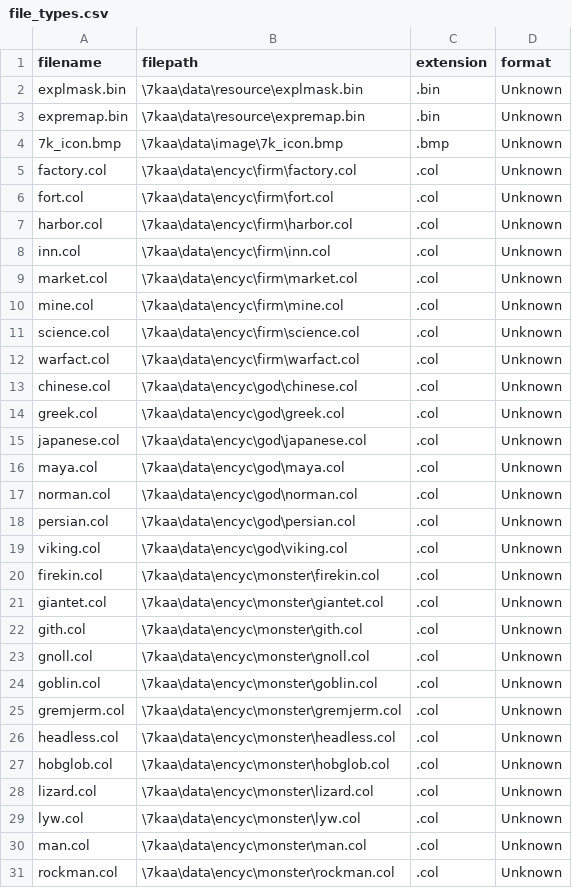
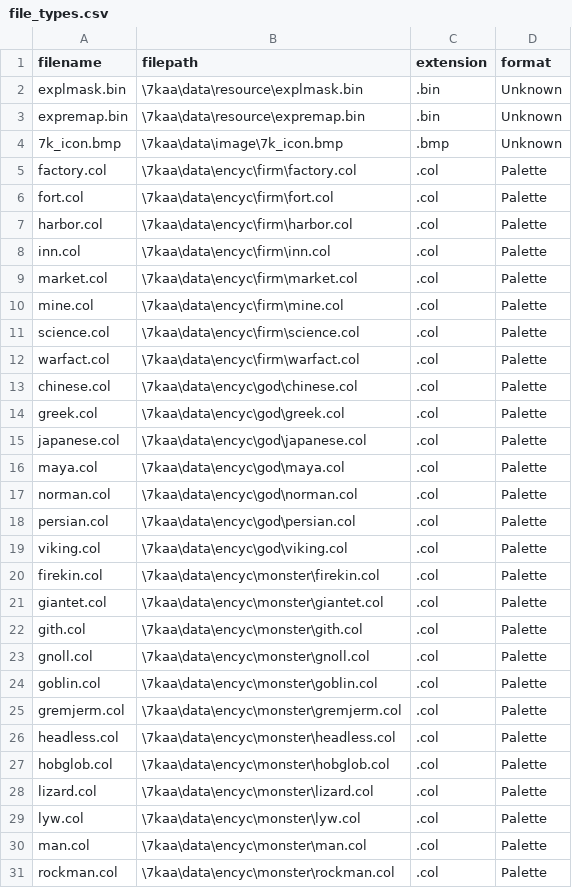
Before and after one commit to sraboy/skaa_editor, a CSV file: other/working/file_types.csv, drawn as a sheet; only a part is shown; the diff covers the shown part only.

Commit message:
renamed Project.OpenPalette to Project.LoadPalette to make it consistent with other methods: Loadxxx actually affects the current project while Openxxx simply returns the object loaded to the caller. Added ability to load a new palette to support *.COL files for encyclopedia entries. Added .col to files recognized solely by extension

```diff
--- a/other/working/file_types.csv
+++ b/other/working/file_types.csv
@@ -4,28 +4,28 @@ expremap.bin,\7kaa\data\resource\expremap.bin,.bin,Unknown
 7k_icon.bmp,\7kaa\data\image\7k_icon.bmp,.bmp,Unknown
-factory.col,\7kaa\data\encyc\firm\factory.col,.col,Unknown
-fort.col,\7kaa\data\encyc\firm\fort.col,.col,Unknown
-harbor.col,\7kaa\data\encyc\firm\harbor.col,.col,Unknown
-inn.col,\7kaa\data\encyc\firm\inn.col,.col,Unknown
-market.col,\7kaa\data\encyc\firm\market.col,.col,Unknown
-mine.col,\7kaa\data\encyc\firm\mine.col,.col,Unknown
-science.col,\7kaa\data\encyc\firm\science.col,.col,Unknown
-warfact.col,\7kaa\data\encyc\firm\warfact.col,.col,Unknown
-chinese.col,\7kaa\data\encyc\god\chinese.col,.col,Unknown
-greek.col,\7kaa\data\encyc\god\greek.col,.col,Unknown
-japanese.col,\7kaa\data\encyc\god\japanese.col,.col,Unknown
-maya.col,\7kaa\data\encyc\god\maya.col,.col,Unknown
-norman.col,\7kaa\data\encyc\god\norman.col,.col,Unknown
-persian.col,\7kaa\data\encyc\god\persian.col,.col,Unknown
-viking.col,\7kaa\data\encyc\god\viking.col,.col,Unknown
-firekin.col,\7kaa\data\encyc\monster\firekin.col,.col,Unknown
-giantet.col,\7kaa\data\encyc\monster\giantet.col,.col,Unknown
-gith.col,\7kaa\data\encyc\monster\gith.col,.col,Unknown
-gnoll.col,\7kaa\data\encyc\monster\gnoll.col,.col,Unknown
-goblin.col,\7kaa\data\encyc\monster\goblin.col,.col,Unknown
-gremjerm.col,\7kaa\data\encyc\monster\gremjerm.col,.col,Unknown
-headless.col,\7kaa\data\encyc\monster\headless.col,.col,Unknown
-hobglob.col,\7kaa\data\encyc\monster\hobglob.col,.col,Unknown
-lizard.col,\7kaa\data\encyc\monster\lizard.col,.col,Unknown
-lyw.col,\7kaa\data\encyc\monster\lyw.col,.col,Unknown
-man.col,\7kaa\data\encyc\monster\man.col,.col,Unknown
-rockman.col,\7kaa\data\encyc\monster\rockman.col,.col,Unknown
+factory.col,\7kaa\data\encyc\firm\factory.col,.col,Palette
+fort.col,\7kaa\data\encyc\firm\fort.col,.col,Palette
+harbor.col,\7kaa\data\encyc\firm\harbor.col,.col,Palette
+inn.col,\7kaa\data\encyc\firm\inn.col,.col,Palette
+market.col,\7kaa\data\encyc\firm\market.col,.col,Palette
+mine.col,\7kaa\data\encyc\firm\mine.col,.col,Palette
+science.col,\7kaa\data\encyc\firm\science.col,.col,Palette
+warfact.col,\7kaa\data\encyc\firm\warfact.col,.col,Palette
+chinese.col,\7kaa\data\encyc\god\chinese.col,.col,Palette
+greek.col,\7kaa\data\encyc\god\greek.col,.col,Palette
+japanese.col,\7kaa\data\encyc\god\japanese.col,.col,Palette
+maya.col,\7kaa\data\encyc\god\maya.col,.col,Palette
+norman.col,\7kaa\data\encyc\god\norman.col,.col,Palette
+persian.col,\7kaa\data\encyc\god\persian.col,.col,Palette
+viking.col,\7kaa\data\encyc\god\viking.col,.col,Palette
+firekin.col,\7kaa\data\encyc\monster\firekin.col,.col,Palette
+giantet.col,\7kaa\data\encyc\monster\giantet.col,.col,Palette
+gith.col,\7kaa\data\encyc\monster\gith.col,.col,Palette
+gnoll.col,\7kaa\data\encyc\monster\gnoll.col,.col,Palette
+goblin.col,\7kaa\data\encyc\monster\goblin.col,.col,Palette
+gremjerm.col,\7kaa\data\encyc\monster\gremjerm.col,.col,Palette
+headless.col,\7kaa\data\encyc\monster\headless.col,.col,Palette
+hobglob.col,\7kaa\data\encyc\monster\hobglob.col,.col,Palette
+lizard.col,\7kaa\data\encyc\monster\lizard.col,.col,Palette
+lyw.col,\7kaa\data\encyc\monster\lyw.col,.col,Palette
+man.col,\7kaa\data\encyc\monster\man.col,.col,Palette
+rockman.col,\7kaa\data\encyc\monster\rockman.col,.col,Palette
```
Also changed, not shown: 56 edited cells elsewhere in this file, 5 other files.
